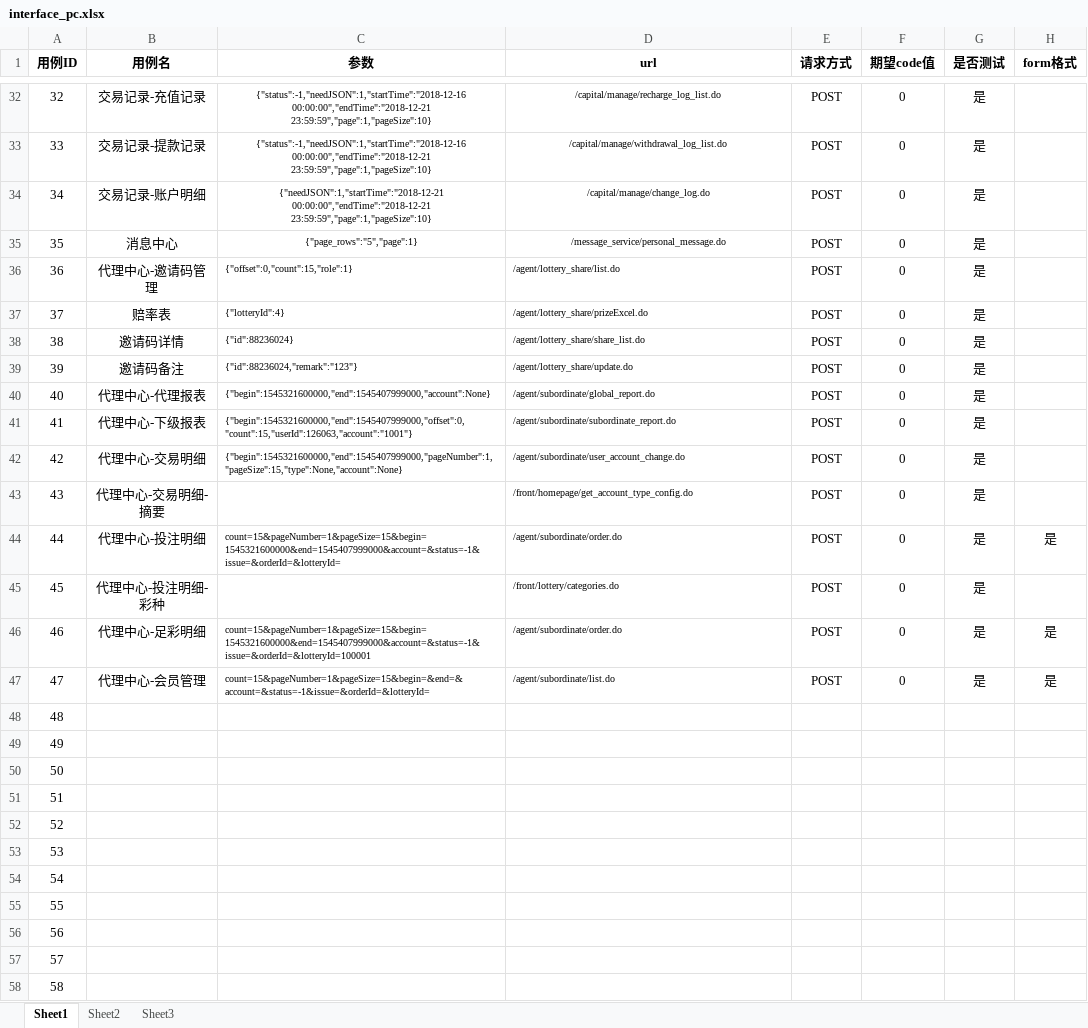
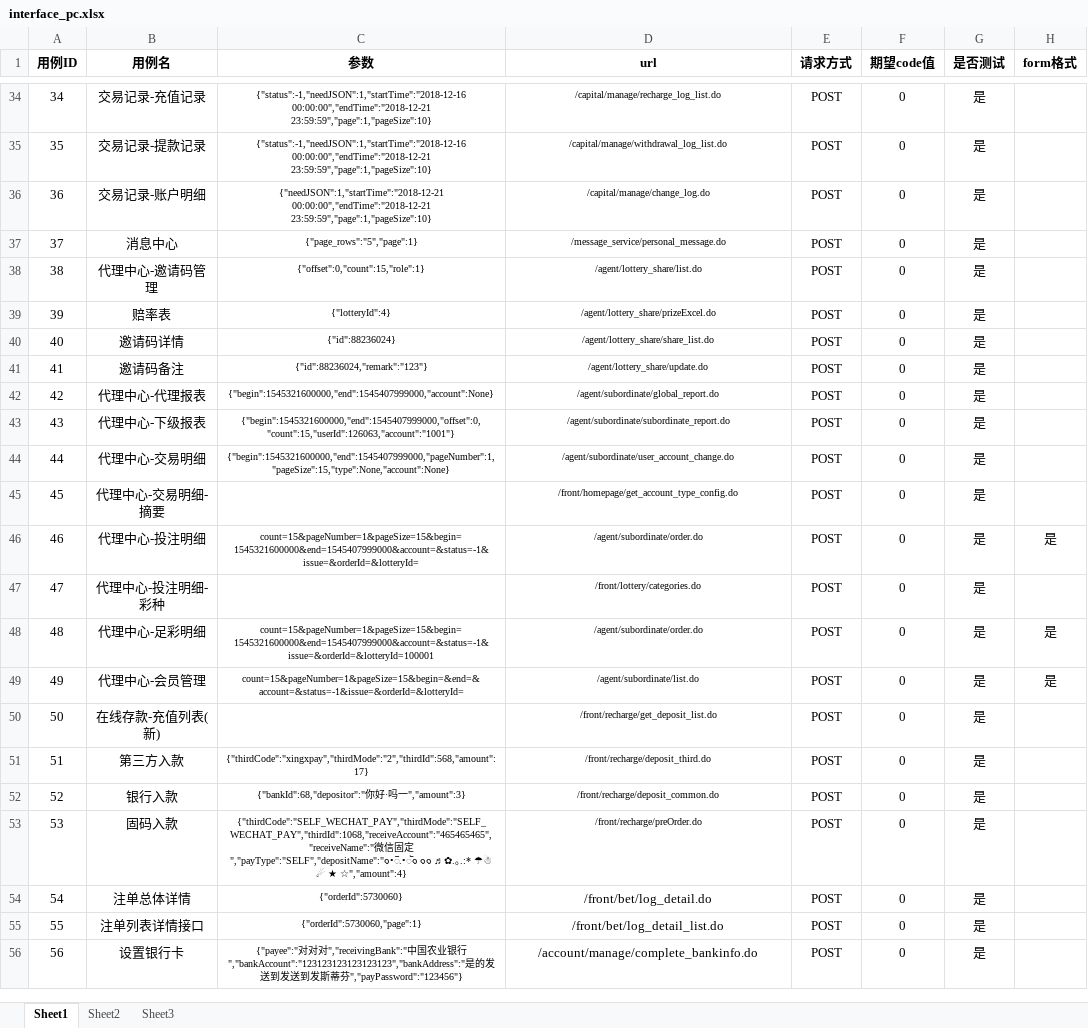
Before and after one commit to liuliude66/myapi, an Excel workbook: files/xlsx/interface_pc.xlsx, sheet Sheet1, drawn as a sheet; only a part is shown, gaps mark what is left out; values as stored, in another font and other column widths than the file's, no borders; removed rows and columns are numbered as before the commit, all else as after; the diff covers the shown part only; the diff names each change by its address in the sheet, - before the commit and + after, or states it on an @@ line.

```diff
--- a/files/xlsx/interface_pc.xlsx (sheet Sheet1)
+++ b/files/xlsx/interface_pc.xlsx (sheet Sheet1)
@@ column A (用例ID) renumbered between rows 24 and 56 @@
-C38:D44 alignment: left
+C38:D44 alignment: center
-D45 alignment: left
+D45 alignment: center
-C46:D46 alignment: left
+C46:D46 alignment: center
-D47 alignment: left
+D47 alignment: center
-C48:D49 alignment: left
+C48:D49 alignment: center
-B50 (用例名): (empty)
+B50 (用例名): 在线存款-充值列表(新)
-D50 (url): (empty)
+D50 (url): /front/recharge/get_deposit_list.do
-E50:E56 (请求方式): (empty)
+E50:E56 (请求方式): POST
-F50:F56 (期望code值): (empty)
+F50:F56 (期望code值): 0
-G50:G56 (是否测试): (empty)
+G50:G56 (是否测试): 是
-B51 (用例名): (empty)
+B51 (用例名): 第三方入款
-C51 (参数): (empty)
+C51 (参数): {"thirdCode":"xingxpay","thirdMode":"2","thirdId":568,"amount":17}
-D51 (url): (empty)
+D51 (url): /front/recharge/deposit_third.do
-B52 (用例名): (empty)
+B52 (用例名): 银行入款
-C52 (参数): (empty)
+C52 (参数): {"bankId":68,"depositor":"你好·吗一","amount":3}
-D52 (url): (empty)
+D52 (url): /front/recharge/deposit_common.do
-B53 (用例名): (empty)
+B53 (用例名): 固码入款
-C53 (参数): (empty)
+C53 (参数): {"thirdCode":"SELF_WECHAT_PAY","thirdMode":"SELF_WECHAT_PAY","thirdId":1068,"receiveAccount":"465465465","receiveName":"微信固定","payType":"SELF","depositName":"๑•ิ.•ั๑ ๑๑ ♬✿.｡.:* ☂☃ ☄ ★ ☆","amount":4}
-D53 (url): (empty)
+D53 (url): /front/recharge/preOrder.do
-B54 (用例名): (empty)
+B54 (用例名): 注单总体详情
-C54 (参数): (empty)
+C54 (参数): {"orderId":5730060}
-D54 (url): (empty)
+D54 (url): /front/bet/log_detail.do
-B55 (用例名): (empty)
+B55 (用例名): 注单列表详情接口
-C55 (参数): (empty)
+C55 (参数): {"orderId":5730060,"page":1}
-D55 (url): (empty)
+D55 (url): /front/bet/log_detail_list.do
-B56 (用例名): (empty)
+B56 (用例名): 设置银行卡
-C56 (参数): (empty)
+C56 (参数): {"payee":"对对对","receivingBank":"中国农业银行","bankAccount":"123123123123123123","bankAddress":"是的发送到发送到发斯蒂芬","payPassword":"123456"}
-D56 (url): (empty)
+D56 (url): /account/manage/complete_bankinfo.do
-row 55: 55
-row 56: 56
-row 57: 57
-row 58: 58
```
Also changed, not shown: 2 added rows, 6 removed rows and 8 edited cells elsewhere in this sheet, files/xlsx/interface_manage.xlsx, 2 other files.
